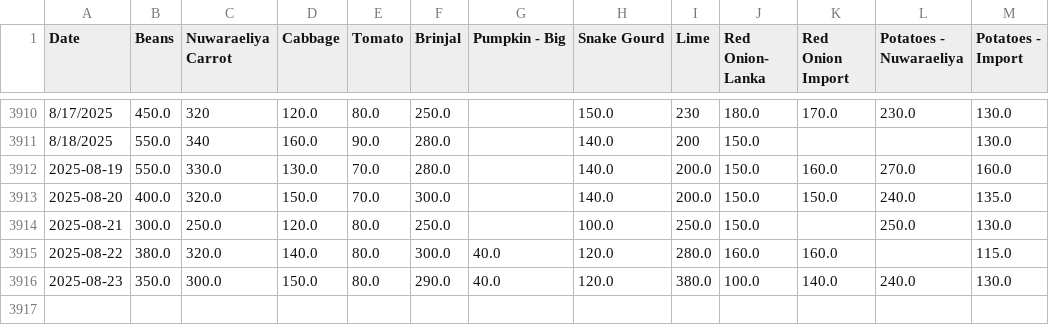
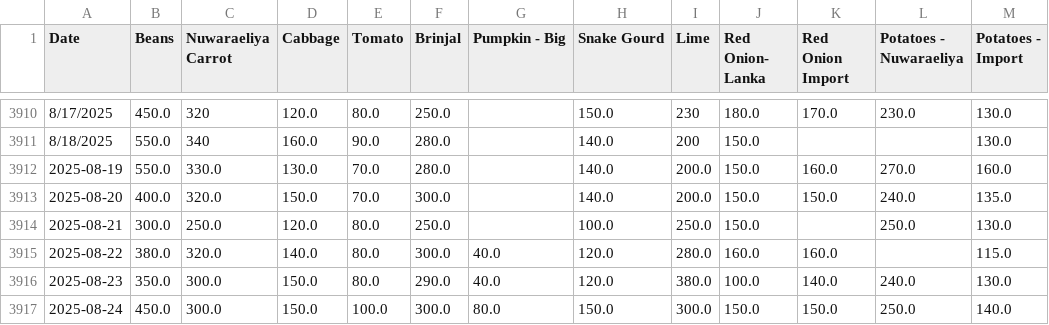
Before and after one commit to yohan2001colombo/Updater, a CSV file: dambulla_daily.csv, drawn as a sheet; only a part is shown, gaps mark what is left out.

Commit message:
Update daily data

```diff
--- a/dambulla_daily.csv
+++ b/dambulla_daily.csv
@@ -3916 +3916,2 @@ Date,Beans,Nuwaraeliya Carrot,Cabbage,Tomato,Brinjal,Pumpkin - Big,Snake Gourd,L
 2025-08-23,350.0,300.0,150.0,80.0,290.0,40.0,120.0,380.0,100.0,140.0,240.0,130.0
+2025-08-24,450.0,300.0,150.0,100.0,300.0,80.0,150.0,300.0,150.0,150.0,250.0,140.0
```
